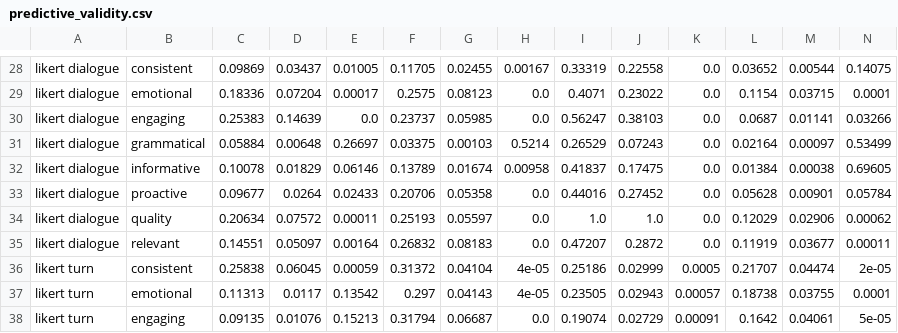
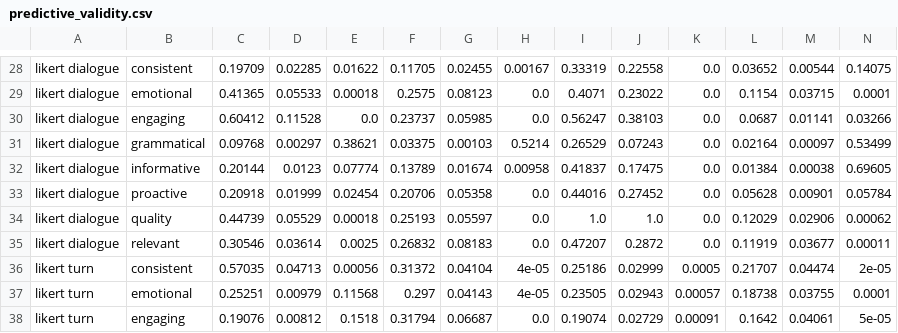
Before and after one commit to jdfinch/behavior_evaluation_analysis, a CSV file: analysis/results/paper/predictive_validity.csv, drawn as a sheet; only a part is shown, gaps mark what is left out; the diff covers the shown part only; the diff names each change by its address in the sheet, - before the commit and + after, or states it on an @@ line.

```diff
--- a/analysis/results/paper/predictive_validity.csv
+++ b/analysis/results/paper/predictive_validity.csv
-C28: 0.09869
+C28: 0.19709
-D28: 0.03437
+D28: 0.02285
-E28: 0.01005
+E28: 0.01622
-C29: 0.18336
+C29: 0.41365
-D29: 0.07204
+D29: 0.05533
-E29: 0.00017
+E29: 0.00018
-C30: 0.25383
+C30: 0.60412
-D30: 0.14639
+D30: 0.11528
-C31: 0.05884
+C31: 0.09768
-D31: 0.00648
+D31: 0.00297
-E31: 0.26697
+E31: 0.38621
-C32: 0.10078
+C32: 0.20144
-D32: 0.01829
+D32: 0.0123
-E32: 0.06146
+E32: 0.07774
-C33: 0.09677
+C33: 0.20918
-D33: 0.0264
+D33: 0.01999
-E33: 0.02433
+E33: 0.02454
-C34: 0.20634
+C34: 0.44739
-D34: 0.07572
+D34: 0.05529
-E34: 0.00011
+E34: 0.00018
-C35: 0.14551
+C35: 0.30546
-D35: 0.05097
+D35: 0.03614
-E35: 0.00164
+E35: 0.0025
-C36: 0.25838
+C36: 0.57035
-D36: 0.06045
+D36: 0.04713
-E36: 0.00059
+E36: 0.00056
-C37: 0.11313
+C37: 0.25251
-D37: 0.0117
+D37: 0.00979
-E37: 0.13542
+E37: 0.11568
-C38: 0.09135
+C38: 0.19076
-D38: 0.01076
+D38: 0.00812
-E38: 0.15213
+E38: 0.1518
```
Also changed, not shown: 8 added rows, 8 removed rows and 65 edited cells elsewhere in this file, 14 other files.
